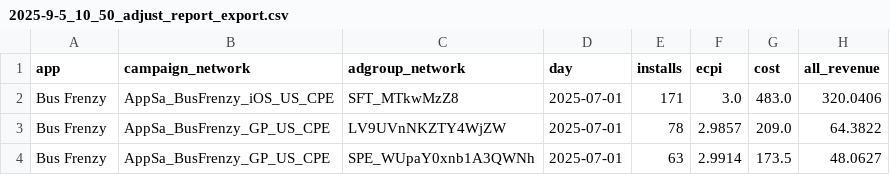
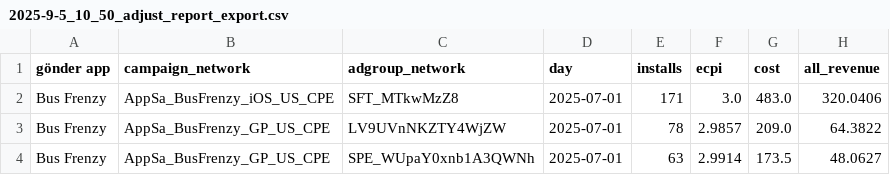
Before and after one commit to BeratGocer/appsamurai-dashboard, a CSV file: 2025-9-5_10_50_adjust_report_export.csv, drawn as a sheet; only a part is shown; the diff names each change by its address in the sheet, - before the commit and + after, or states it on an @@ line.

```diff
--- a/2025-9-5_10_50_adjust_report_export.csv
+++ b/2025-9-5_10_50_adjust_report_export.csv
-A1: app
+A1: gönder app
```
Also changed, not shown: 1 other file.
